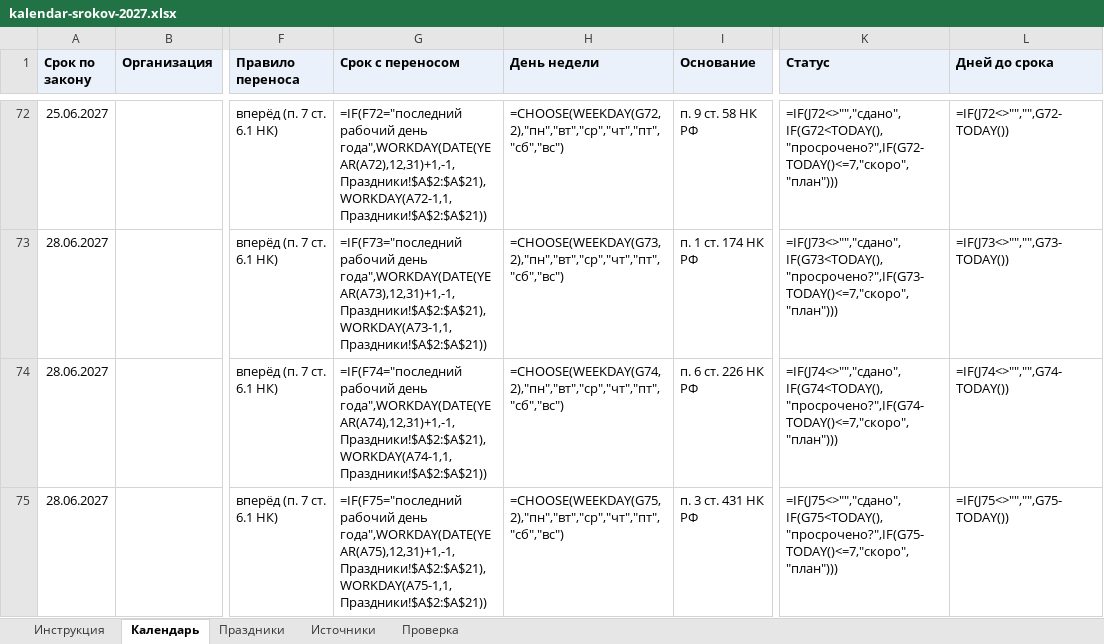
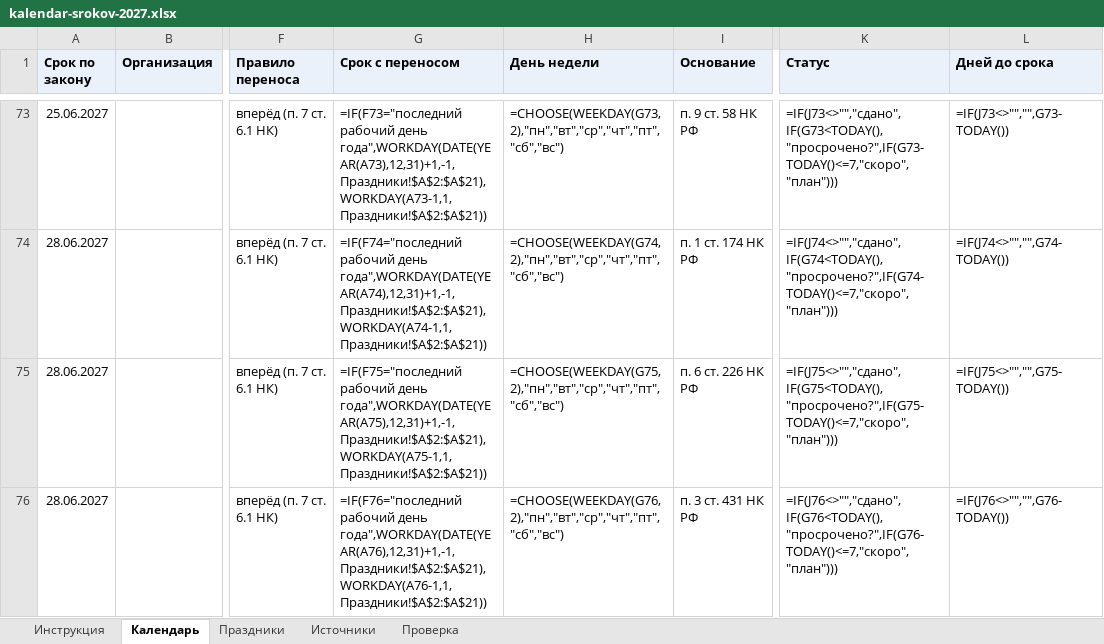
Before and after one commit to Dany-tut/Edu-study, an Excel workbook: public/courses/accounting/kalendar-srokov-2027.xlsx, sheet Календарь, drawn as a sheet; only a part is shown, gaps mark what is left out; values as stored, in another font and other column widths than the file's, no borders; formulas without a stored value are shown as written; addresses are those after the commit; the diff covers the shown part only; the diff names each change by its address in the sheet, - before the commit and + after, or states it on an @@ line.

```diff
--- a/public/courses/accounting/kalendar-srokov-2027.xlsx (sheet Календарь)
+++ b/public/courses/accounting/kalendar-srokov-2027.xlsx (sheet Календарь)
-G73 (Срок с переносом): =IF(F72="последний рабочий день года",WORKDAY(DATE(YEAR(A72),12,31)+1,-1,Праздники!$A$2:$A$21),WORKDAY(A72-1,1,Праздники!$A$2:$A$21))
+G73 (Срок с переносом): =IF(F73="последний рабочий день года",WORKDAY(DATE(YEAR(A73),12,31)+1,-1,Праздники!$A$2:$A$21),WORKDAY(A73-1,1,Праздники!$A$2:$A$21))
-H73 (День недели): =CHOOSE(WEEKDAY(G72,2),"пн","вт","ср","чт","пт","сб","вс")
+H73 (День недели): =CHOOSE(WEEKDAY(G73,2),"пн","вт","ср","чт","пт","сб","вс")
-K73 (Статус): =IF(J72<>"","сдано",IF(G72<TODAY(),"просрочено?",IF(G72-TODAY()<=7,"скоро","план")))
+K73 (Статус): =IF(J73<>"","сдано",IF(G73<TODAY(),"просрочено?",IF(G73-TODAY()<=7,"скоро","план")))
-L73 (Дней до срока): =IF(J72<>"","",G72-TODAY())
+L73 (Дней до срока): =IF(J73<>"","",G73-TODAY())
-G74 (Срок с переносом): =IF(F73="последний рабочий день года",WORKDAY(DATE(YEAR(A73),12,31)+1,-1,Праздники!$A$2:$A$21),WORKDAY(A73-1,1,Праздники!$A$2:$A$21))
+G74 (Срок с переносом): =IF(F74="последний рабочий день года",WORKDAY(DATE(YEAR(A74),12,31)+1,-1,Праздники!$A$2:$A$21),WORKDAY(A74-1,1,Праздники!$A$2:$A$21))
-H74 (День недели): =CHOOSE(WEEKDAY(G73,2),"пн","вт","ср","чт","пт","сб","вс")
+H74 (День недели): =CHOOSE(WEEKDAY(G74,2),"пн","вт","ср","чт","пт","сб","вс")
-K74 (Статус): =IF(J73<>"","сдано",IF(G73<TODAY(),"просрочено?",IF(G73-TODAY()<=7,"скоро","план")))
+K74 (Статус): =IF(J74<>"","сдано",IF(G74<TODAY(),"просрочено?",IF(G74-TODAY()<=7,"скоро","план")))
-L74 (Дней до срока): =IF(J73<>"","",G73-TODAY())
+L74 (Дней до срока): =IF(J74<>"","",G74-TODAY())
-G75 (Срок с переносом): =IF(F74="последний рабочий день года",WORKDAY(DATE(YEAR(A74),12,31)+1,-1,Праздники!$A$2:$A$21),WORKDAY(A74-1,1,Праздники!$A$2:$A$21))
+G75 (Срок с переносом): =IF(F75="последний рабочий день года",WORKDAY(DATE(YEAR(A75),12,31)+1,-1,Праздники!$A$2:$A$21),WORKDAY(A75-1,1,Праздники!$A$2:$A$21))
-H75 (День недели): =CHOOSE(WEEKDAY(G74,2),"пн","вт","ср","чт","пт","сб","вс")
+H75 (День недели): =CHOOSE(WEEKDAY(G75,2),"пн","вт","ср","чт","пт","сб","вс")
-K75 (Статус): =IF(J74<>"","сдано",IF(G74<TODAY(),"просрочено?",IF(G74-TODAY()<=7,"скоро","план")))
+K75 (Статус): =IF(J75<>"","сдано",IF(G75<TODAY(),"просрочено?",IF(G75-TODAY()<=7,"скоро","план")))
-L75 (Дней до срока): =IF(J74<>"","",G74-TODAY())
+L75 (Дней до срока): =IF(J75<>"","",G75-TODAY())
-G76 (Срок с переносом): =IF(F75="последний рабочий день года",WORKDAY(DATE(YEAR(A75),12,31)+1,-1,Праздники!$A$2:$A$21),WORKDAY(A75-1,1,Праздники!$A$2:$A$21))
+G76 (Срок с переносом): =IF(F76="последний рабочий день года",WORKDAY(DATE(YEAR(A76),12,31)+1,-1,Праздники!$A$2:$A$21),WORKDAY(A76-1,1,Праздники!$A$2:$A$21))
-H76 (День недели): =CHOOSE(WEEKDAY(G75,2),"пн","вт","ср","чт","пт","сб","вс")
+H76 (День недели): =CHOOSE(WEEKDAY(G76,2),"пн","вт","ср","чт","пт","сб","вс")
-K76 (Статус): =IF(J75<>"","сдано",IF(G75<TODAY(),"просрочено?",IF(G75-TODAY()<=7,"скоро","план")))
+K76 (Статус): =IF(J76<>"","сдано",IF(G76<TODAY(),"просрочено?",IF(G76-TODAY()<=7,"скоро","план")))
-L76 (Дней до срока): =IF(J75<>"","",G75-TODAY())
+L76 (Дней до срока): =IF(J76<>"","",G76-TODAY())
```
Also changed, not shown: other rows of this sheet, sheet Проверка, sheet Источники, 3 other files.
